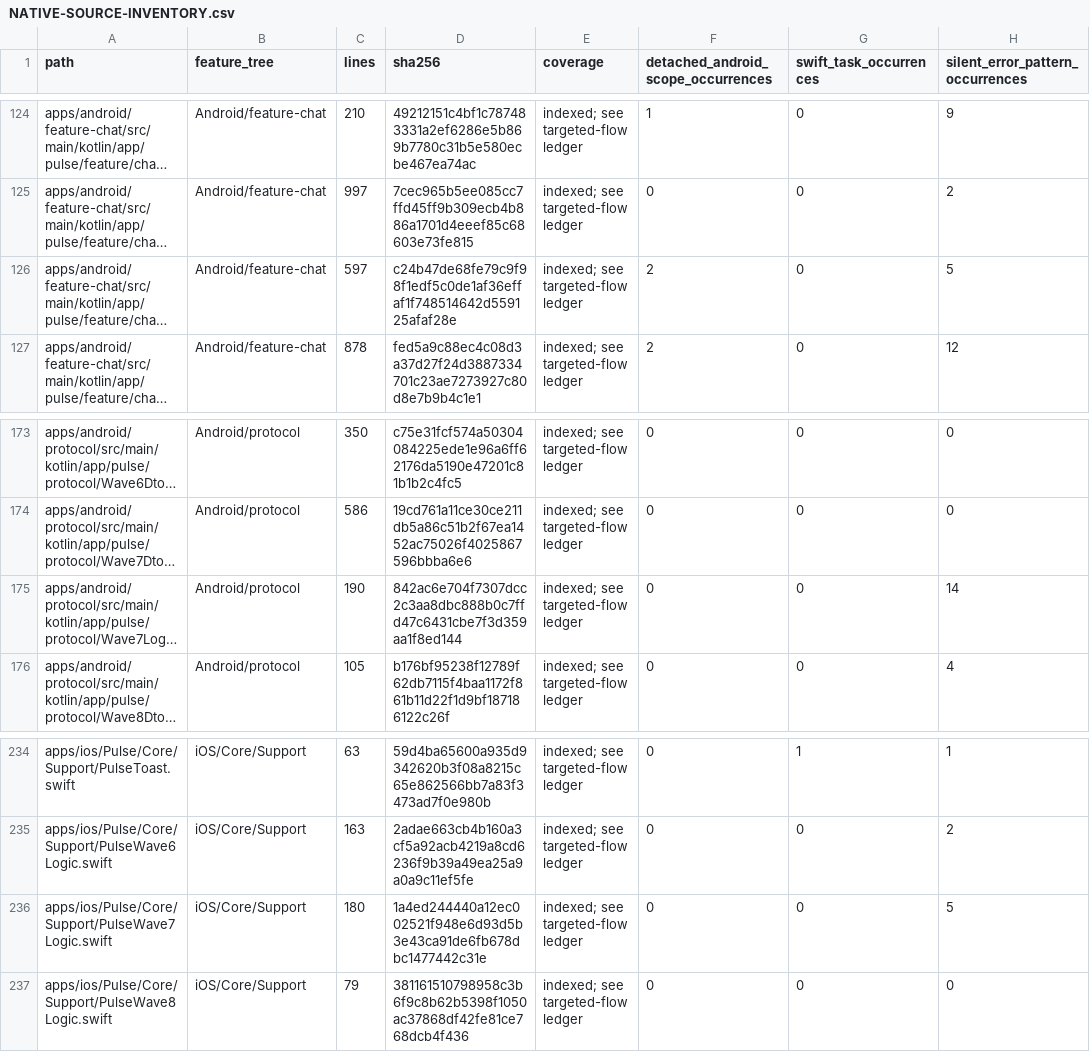
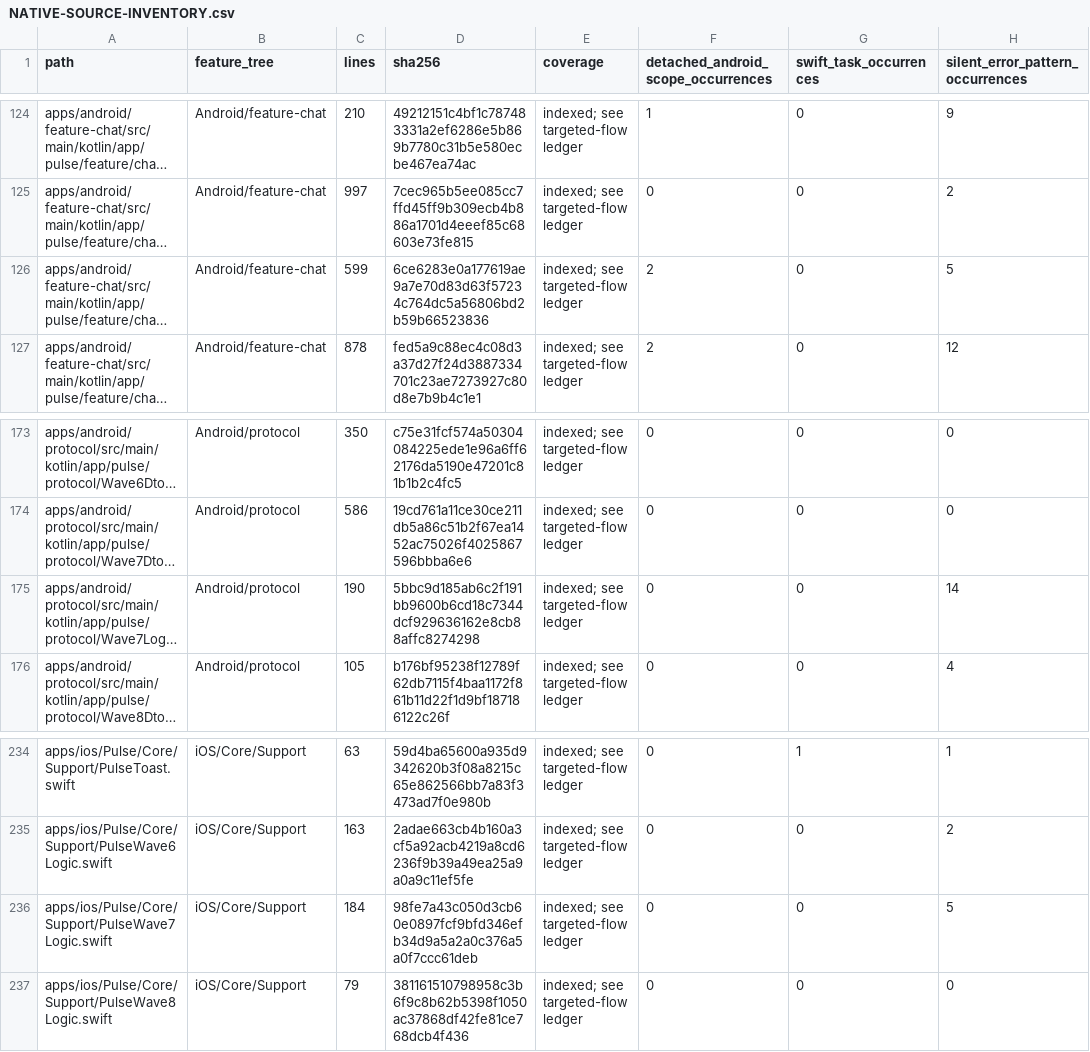
Before and after one commit to GrapseeAgency/the-mystrious-chat-app, a CSV file: docs/NATIVE-SOURCE-INVENTORY.csv, drawn as a sheet; only a part is shown, gaps mark what is left out; long unchanged cells end in …; the diff names each change by its address in the sheet, - before the commit and + after, or states it on an @@ line.

Commit message:
Stop invalid game and season links from starting endless native polling
Co-authored-by: arena-agent <297053741+arena-agent@users.noreply.github.com>

```diff
--- a/docs/NATIVE-SOURCE-INVENTORY.csv
+++ b/docs/NATIVE-SOURCE-INVENTORY.csv
-C126 (lines): 597
+C126 (lines): 599
-D126 (sha256): c24b47de68fe79c9f98f1edf5c0de1af36effaf1f748514642d559125afaf28e
+D126 (sha256): 6ce6283e0a177619ae9a7e70d83d63f57234c764dc5a56806bd2b59b66523836
-D175 (sha256): 842ac6e704f7307dcc2c3aa8dbc888b0c7ffd47c6431cbe7f3d359aa1f8ed144
+D175 (sha256): 5bbc9d185ab6c2f191bb9600b6cd18c7344dcf929636162e8cb88affc8274298
-C236 (lines): 180
+C236 (lines): 184
-D236 (sha256): 1a4ed244440a12ec002521f948e6d93d5b3e43ca91de6fb678dbc1477442c31e
+D236 (sha256): 98fe7a43c050d3cb60e0897fcf9bfd346efb34d9a5a2a0c376a5a0f7ccc61deb
```
Also changed, not shown: 6 other files.
